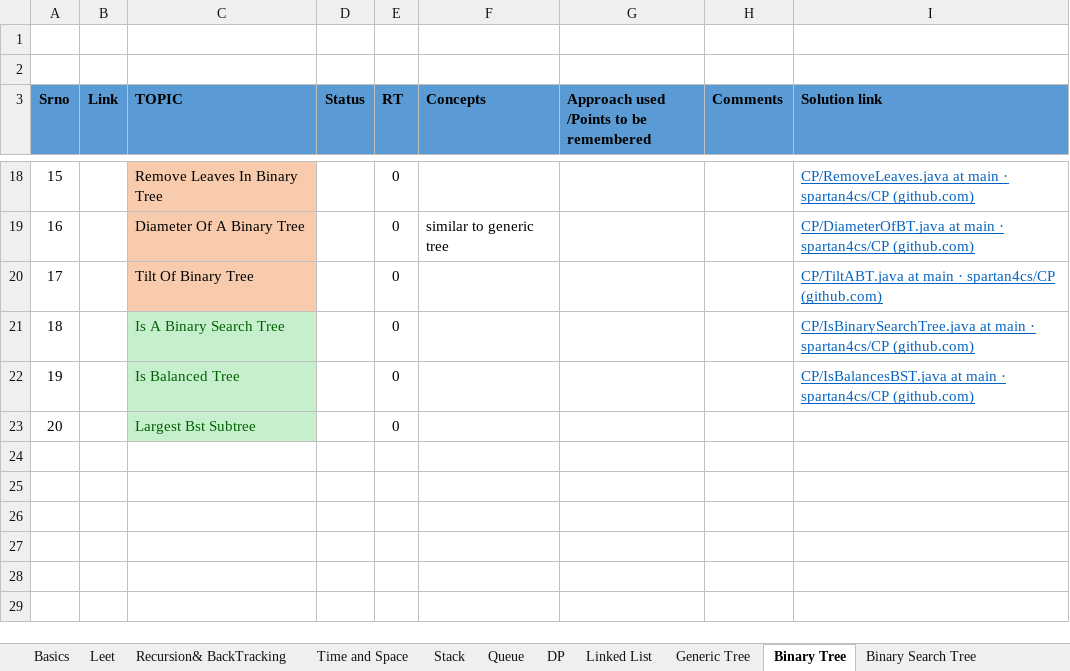
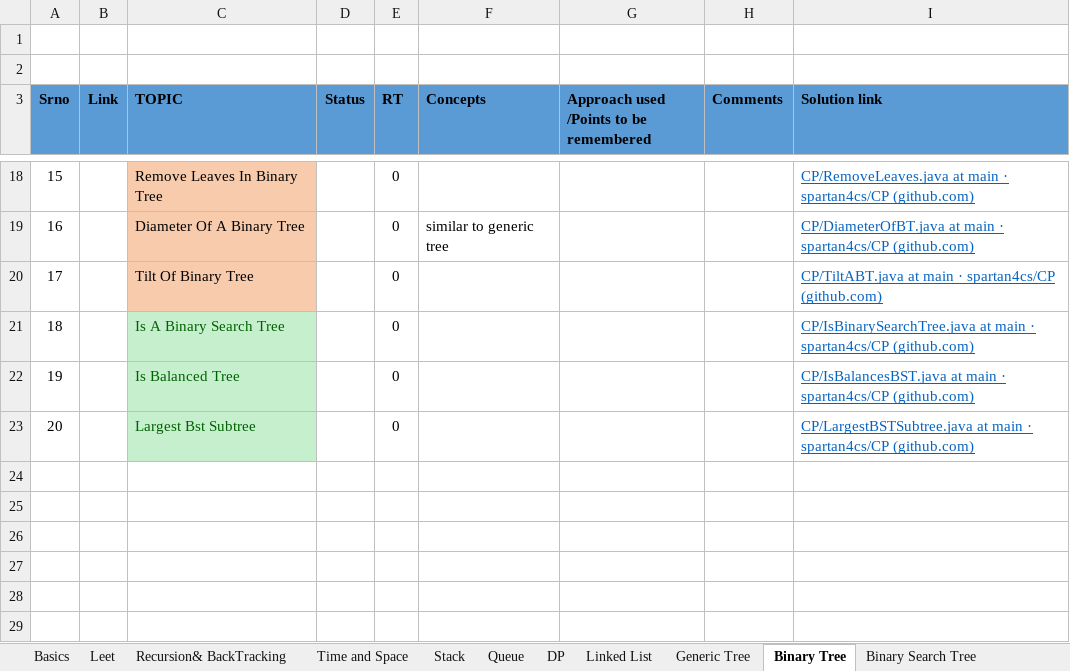
Before and after one commit to spartan4cs/CP, an Excel workbook: QuestionList_Level1.xlsx, sheet Binary Tree, drawn as a sheet; only a part is shown, gaps mark what is left out; values as stored, in another font and other column widths than the file's, no borders; the diff names each change by its address in the sheet, - before the commit and + after, or states it on an @@ line.

Commit message:
Updated code on timestamp:   06-06-2021 - 20:09:58.48

```diff
--- a/QuestionList_Level1.xlsx (sheet Binary Tree)
+++ b/QuestionList_Level1.xlsx (sheet Binary Tree)
-I23 (Solution link): (empty)
+I23 (Solution link): CP/LargestBSTSubtree.java at main · spartan4cs/CP (github.com)
```
